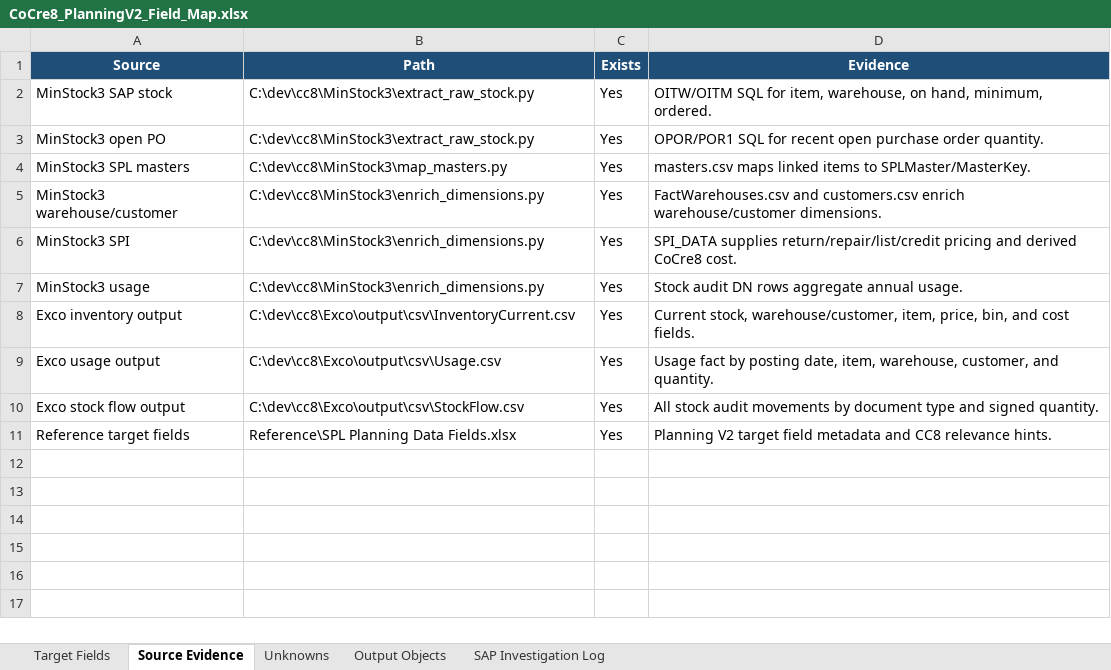
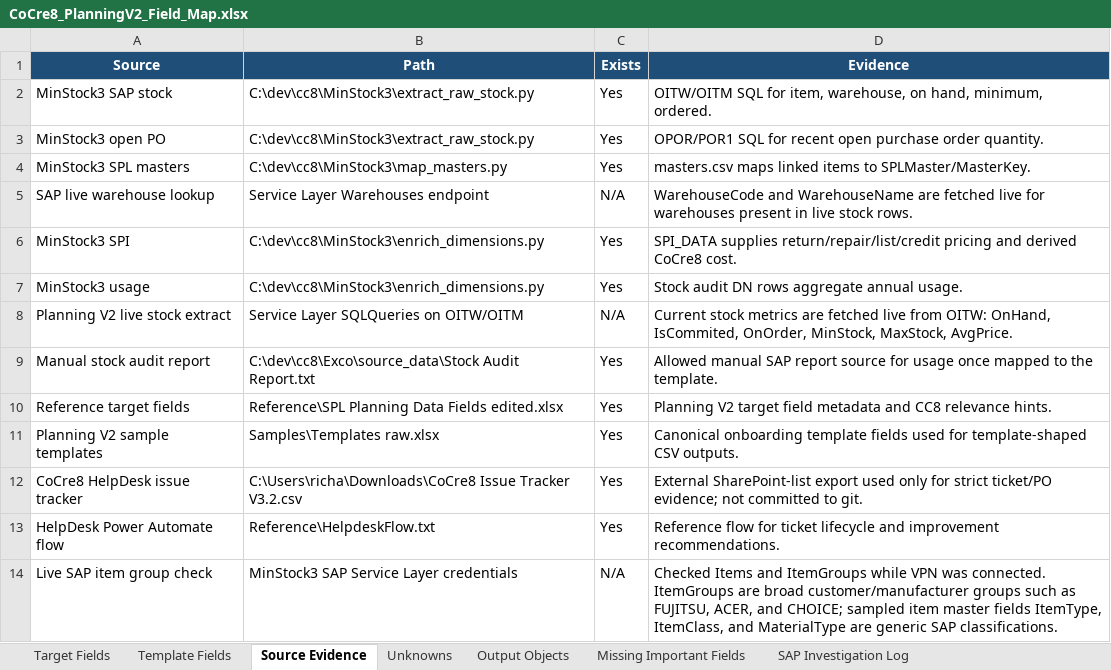
Before and after one commit to SPLChase/PlanningV2_CC8, an Excel workbook: docs/field-map/CoCre8_PlanningV2_Field_Map.xlsx, sheet Source Evidence, drawn as a sheet; values as stored, in another font and other column widths than the file's, no borders; table styles not drawn; removed rows and columns are numbered as before the commit, all else as after; the diff names each change by its address in the sheet, - before the commit and + after, or states it on an @@ line.

Commit message:
Prioritize SPL master onboarding evidence

```diff
--- a/docs/field-map/CoCre8_PlanningV2_Field_Map.xlsx (sheet Source Evidence)
+++ b/docs/field-map/CoCre8_PlanningV2_Field_Map.xlsx (sheet Source Evidence)
+sheet tab: Template Fields
+sheet tab: Missing Important Fields
-row 5: MinStock3 warehouse/customer | C:\dev\cc8\MinStock3\enrich_dimensions.py | Yes | FactWarehouses.csv and customers.csv enrich warehouse/customer dimensions.
+row 5: SAP live warehouse lookup | Service Layer Warehouses endpoint | N/A | WarehouseCode and WarehouseName are fetched live for warehouses present in live stock rows.
-row 8: Exco inventory output | C:\dev\cc8\Exco\output\csv\InventoryCurrent.csv | Yes | Current stock, warehouse/customer, item, price, bin, and cost fields.
-row 9: Exco usage output | C:\dev\cc8\Exco\output\csv\Usage.csv | Yes | Usage fact by posting date, item, warehouse, customer, and quantity.
-row 10: Exco stock flow output | C:\dev\cc8\Exco\output\csv\StockFlow.csv | Yes | All stock audit movements by document type and signed quantity.
+row 8: Planning V2 live stock extract | Service Layer SQLQueries on OITW/OITM | N/A | Current stock metrics are fetched live from OITW: OnHand, IsCommited, OnOrder, MinStock, MaxStock, AvgPrice.
+row 9: Manual stock audit report | C:\dev\cc8\Exco\source_data\Stock Audit Report.txt | Yes | Allowed manual SAP report source for usage once mapped to the template.
-B10 (Path): Reference\SPL Planning Data Fields.xlsx
+B10 (Path): Reference\SPL Planning Data Fields edited.xlsx
+row 11: Planning V2 sample templates | Samples\Templates raw.xlsx | Yes | Canonical onboarding template fields used for template-shaped CSV outputs.
+row 12: CoCre8 HelpDesk issue tracker | C:\Users\richa\Downloads\CoCre8 Issue Tracker V3.2.csv | Yes | External SharePoint-list export used only for strict ticket/PO evidence; not committed to git.
+row 13: HelpDesk Power Automate flow | Reference\HelpdeskFlow.txt | Yes | Reference flow for ticket lifecycle and improvement recommendations.
+row 14: Live SAP item group check | MinStock3 SAP Service Layer credentials | N/A | Checked Items and ItemGroups while VPN was connected. ItemGroups are broad customer/manufacturer groups such as FUJITSU, ACER, and CHOICE; sampled item master fields ItemType, ItemClass, and MaterialType are generic SAP classifications.
```
Also changed, not shown: sheet Unknowns, sheet Target Fields, sheet Output Objects, sheet SAP Investigation Log, Reference/SPL Planning Data Fields edited.xlsx, 12 other files.
